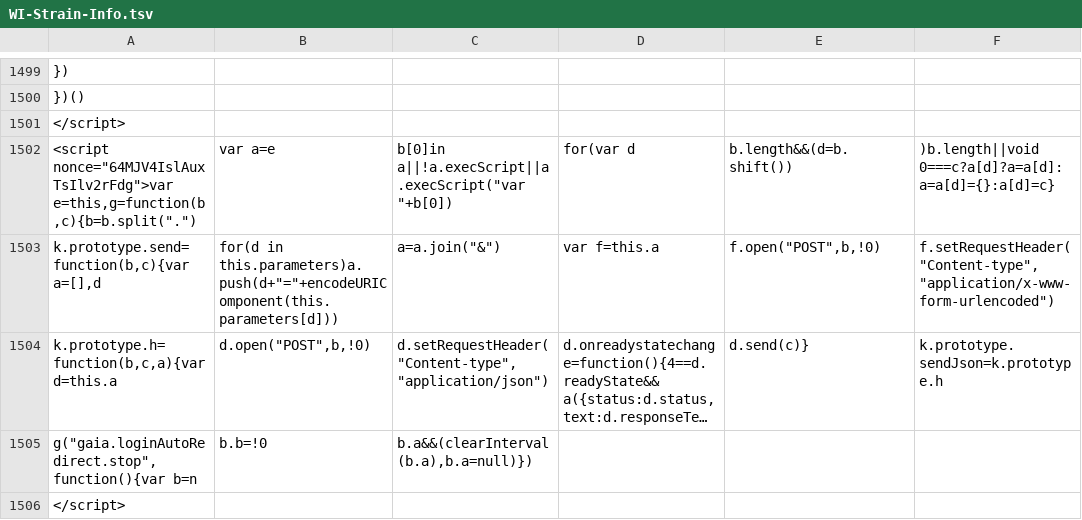
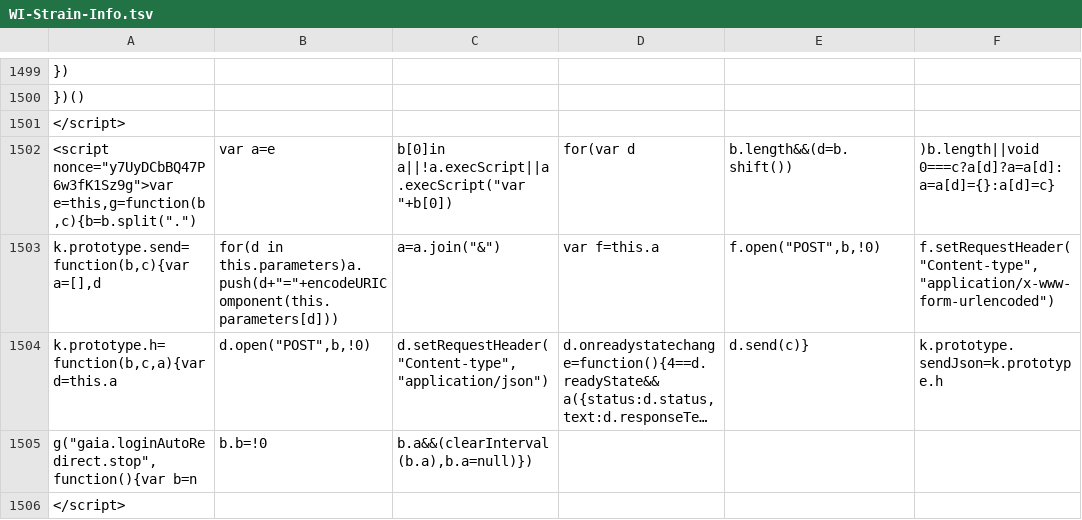
Before and after one commit to AndersenLab/WI-Strain-Info, a TSV file: WI-Strain-Info.tsv, drawn as a sheet; only a part is shown, gaps mark what is left out; long unchanged cells end in …; the diff covers the shown part only; the diff names each change by its address in the sheet, - before the commit and + after, or states it on an @@ line.

```diff
--- a/WI-Strain-Info.tsv
+++ b/WI-Strain-Info.tsv
-A1502: <script nonce="64MJV4IslAuxTsIlv2rFdg">var e=this,g=function(b,c){b=b.split(".")
+A1502: <script nonce="y7UyDCbBQ47P6w3fK1Sz9g">var e=this,g=function(b,c){b=b.split(".")
```
Also changed, not shown: 11 edited cells elsewhere in this file.
